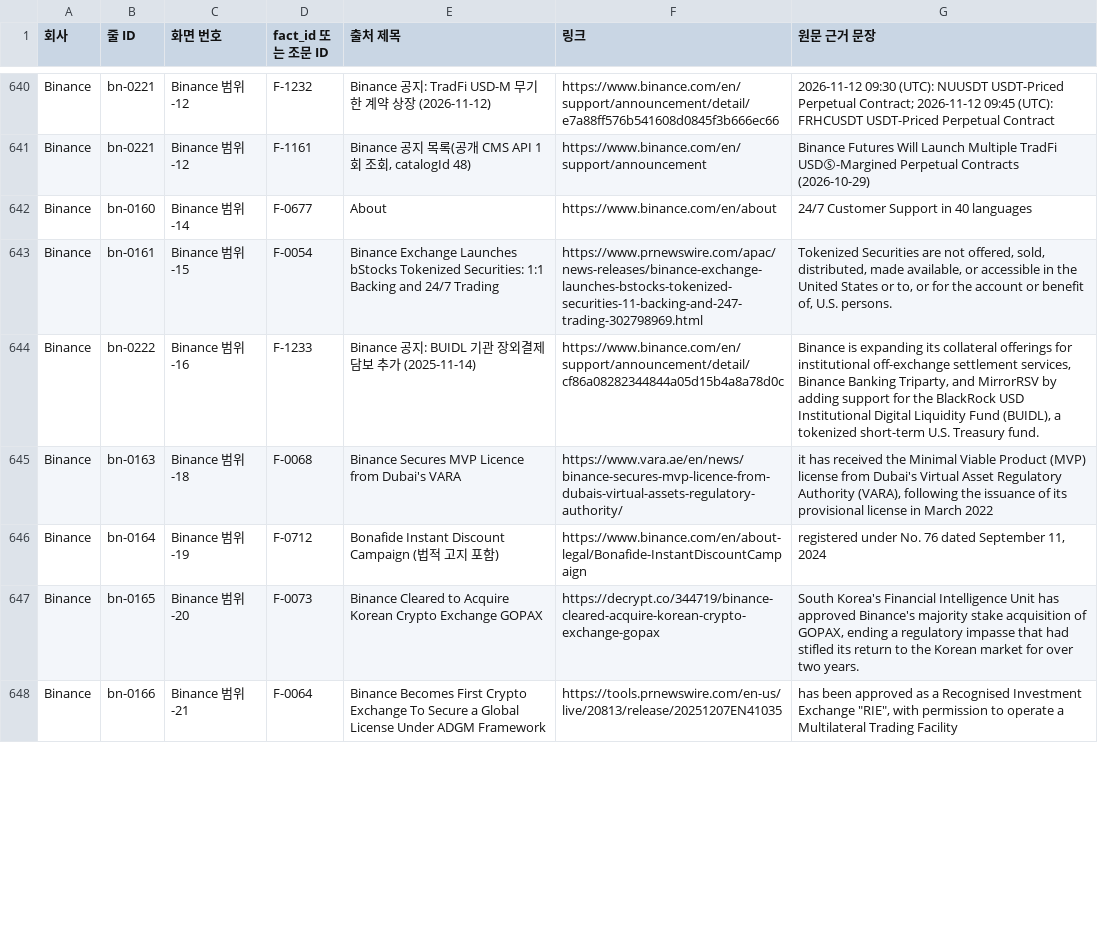
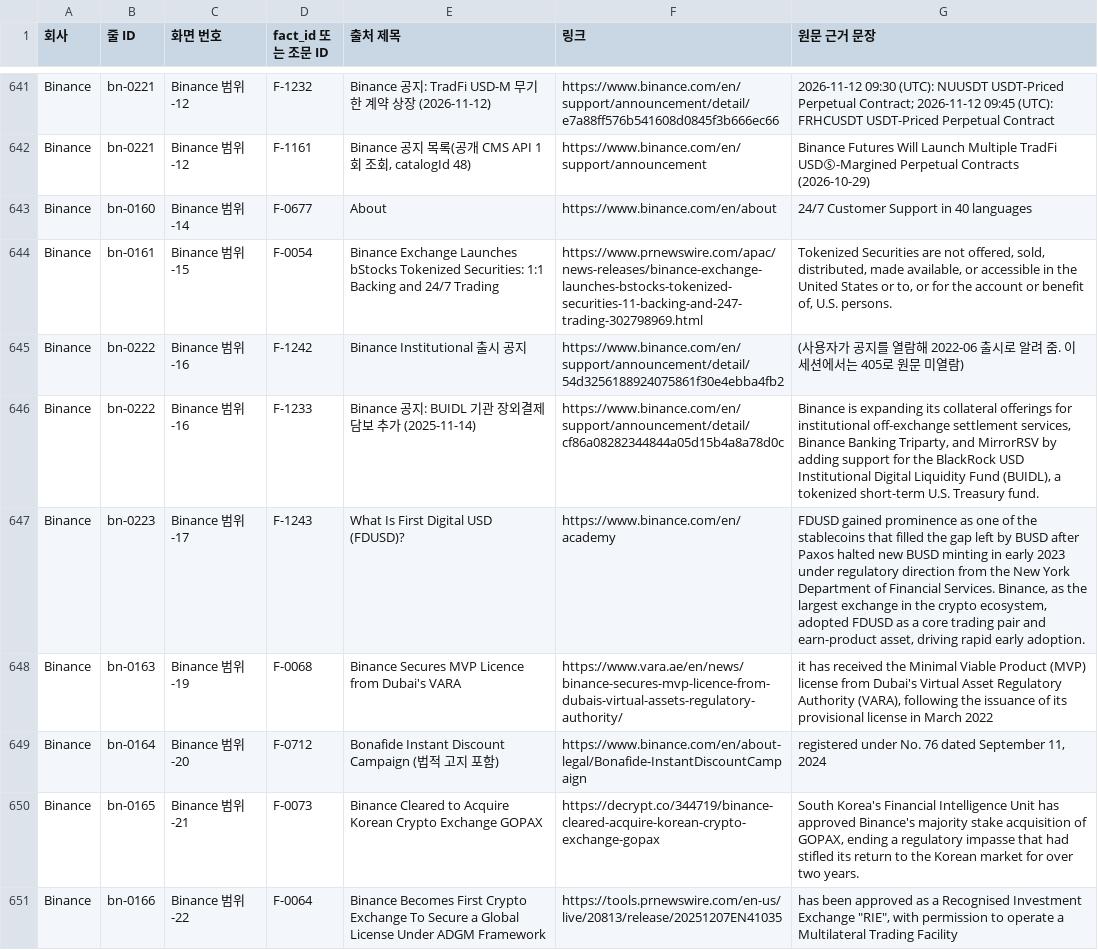
Before and after one commit to Mo-zZaAa/learning_tokens, a CSV file: export/line_sources.csv, drawn as a sheet; only a part is shown, gaps mark what is left out; the diff covers the shown part only.

```diff
--- a/export/line_sources.csv
+++ b/export/line_sources.csv
@@ -643,6 +644,8 @@ Binance,bn-0160,Binance 범위-14,F-0677,About,https://www.binance.com/en/about,
 Binance,bn-0161,Binance 범위-15,F-0054,Binance Exchange Launches bStocks Tokenized Securities: 1:1 Backing and 24/7 Trading,https://www.prnewswire.com/apac/news-releases/binance-exchange-launches-bstocks-tokenized-securities-11-backing-and-247-trading-302798969.html,"Tokenized Securities are not offered, sold, distributed, made available, or accessible in the United States or to, or for the account or benefit of, U.S. persons."
+Binance,bn-0222,Binance 범위-16,F-1242,Binance Institutional 출시 공지,https://www.binance.com/en/support/announcement/detail/54d3256188924075861f30e4ebba4fb2,(사용자가 공지를 열람해 2022-06 출시로 알려 줌. 이 세션에서는 405로 원문 미열람)
 Binance,bn-0222,Binance 범위-16,F-1233,Binance 공지: BUIDL 기관 장외결제 담보 추가 (2025-11-14),https://www.binance.com/en/support/announcement/detail/cf86a08282344844a05d15b4a8a78d0c,"Binance is expanding its collateral offerings for institutional off-exchange settlement services, Binance Banking Triparty, and MirrorRSV by adding support for the BlackRock USD Institutional Digital Liquidity Fund (BUIDL), a tokenized short-term U.S. Treasury fund."
-Binance,bn-0163,Binance 범위-18,F-0068,Binance Secures MVP Licence from Dubai's VARA,https://www.vara.ae/en/news/binance-secures-mvp-licence-from-dubais-virtual-assets-regulatory-authority/,"it has received the Minimal Viable Product (MVP) license from Dubai's Virtual Asset Regulatory Authority (VARA), following the issuance of its provisional license in March 2022"
-Binance,bn-0164,Binance 범위-19,F-0712,Bonafide Instant Discount Campaign (법적 고지 포함),https://www.binance.com/en/about-legal/Bonafide-InstantDiscountCampaign,"registered under No. 76 dated September 11, 2024"
-Binance,bn-0165,Binance 범위-20,F-0073,Binance Cleared to Acquire Korean Crypto Exchange GOPAX,https://decrypt.co/344719/binance-cleared-acquire-korean-crypto-exchange-gopax,"South Korea's Financial Intelligence Unit has approved Binance's majority stake acquisition of GOPAX, ending a regulatory impasse that had stifled its return to the Korean market for over two years."
-Binance,bn-0166,Binance 범위-21,F-0064,Binance Becomes First Crypto Exchange To Secure a Global License Under ADGM Framework,https://tools.prnewswire.com/en-us/live/20813/release/20251207EN41035,"has been approved as a Recognised Investment Exchange ""RIE"", with permission to operate a Multilateral Trading Facility"
+Binance,bn-0223,Binance 범위-17,F-1243,What Is First Digital USD (FDUSD)?,https://www.binance.com/en/academy,"FDUSD gained prominence as one of the stablecoins that filled the gap left by BUSD after Paxos halted new BUSD minting in early 2023 under regulatory direction from the New York Department of Financial Services. Binance, as the largest exchange in the crypto ecosystem, adopted FDUSD as a core trading pair and earn-product asset, driving rapid early adoption."
+Binance,bn-0163,Binance 범위-19,F-0068,Binance Secures MVP Licence from Dubai's VARA,https://www.vara.ae/en/news/binance-secures-mvp-licence-from-dubais-virtual-assets-regulatory-authority/,"it has received the Minimal Viable Product (MVP) license from Dubai's Virtual Asset Regulatory Authority (VARA), following the issuance of its provisional license in March 2022"
+Binance,bn-0164,Binance 범위-20,F-0712,Bonafide Instant Discount Campaign (법적 고지 포함),https://www.binance.com/en/about-legal/Bonafide-InstantDiscountCampaign,"registered under No. 76 dated September 11, 2024"
+Binance,bn-0165,Binance 범위-21,F-0073,Binance Cleared to Acquire Korean Crypto Exchange GOPAX,https://decrypt.co/344719/binance-cleared-acquire-korean-crypto-exchange-gopax,"South Korea's Financial Intelligence Unit has approved Binance's majority stake acquisition of GOPAX, ending a regulatory impasse that had stifled its return to the Korean market for over two years."
+Binance,bn-0166,Binance 범위-22,F-0064,Binance Becomes First Crypto Exchange To Secure a Global License Under ADGM Framework,https://tools.prnewswire.com/en-us/live/20813/release/20251207EN41035,"has been approved as a Recognised Investment Exchange ""RIE"", with permission to operate a Multilateral Trading Facility"
```
Also changed, not shown: 5 added rows and 77 edited cells elsewhere in this file, db/_fact_id_map.csv, db/facts.csv, 14 other files.
